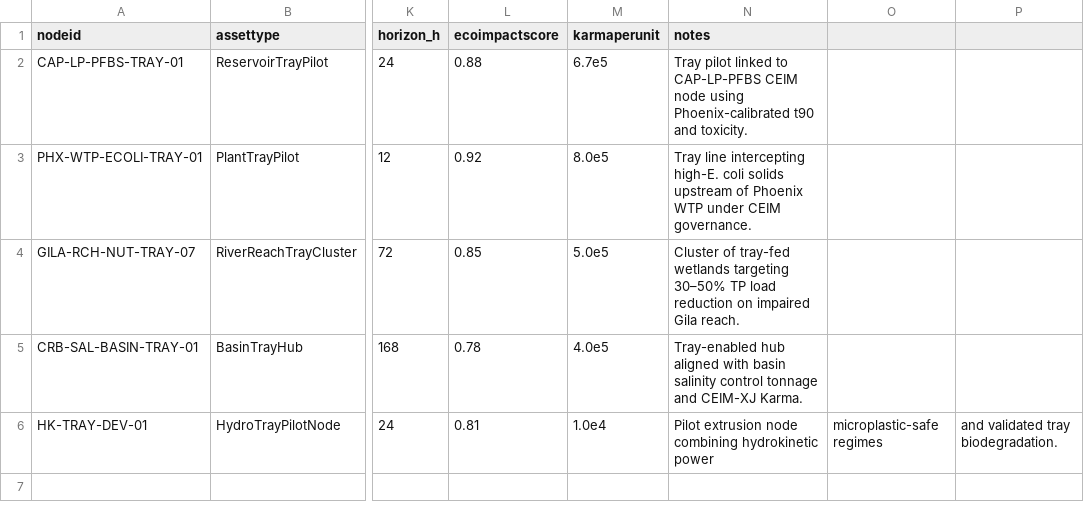
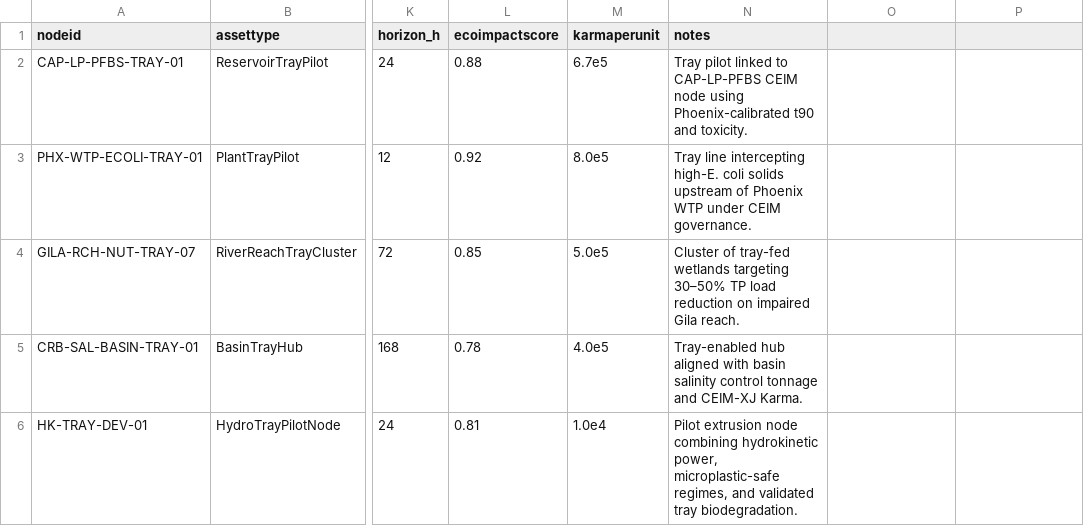
Before and after one commit to Doctor0Evil/Cyboquatics, a CSV file: qpudatashards/particles/CEIMTrayPhoenixWaterCorridors2026v1.csv, drawn as a sheet; only a part is shown, gaps mark what is left out; the diff names each change by its address in the sheet, - before the commit and + after, or states it on an @@ line.

Commit message:
Update CEIMTrayPhoenixWaterCorridors2026v1.csv

```diff
--- a/qpudatashards/particles/CEIMTrayPhoenixWaterCorridors2026v1.csv
+++ b/qpudatashards/particles/CEIMTrayPhoenixWaterCorridors2026v1.csv
-N6 (notes): …combining hydrokinetic power
+N6 (notes): …combining hydrokinetic power, microplastic-safe regimes, and validated tray biodegradation.
-O6: microplastic-safe regimes
+O6: (empty)
-P6: and validated tray biodegradation.
+P6: (empty)
```
